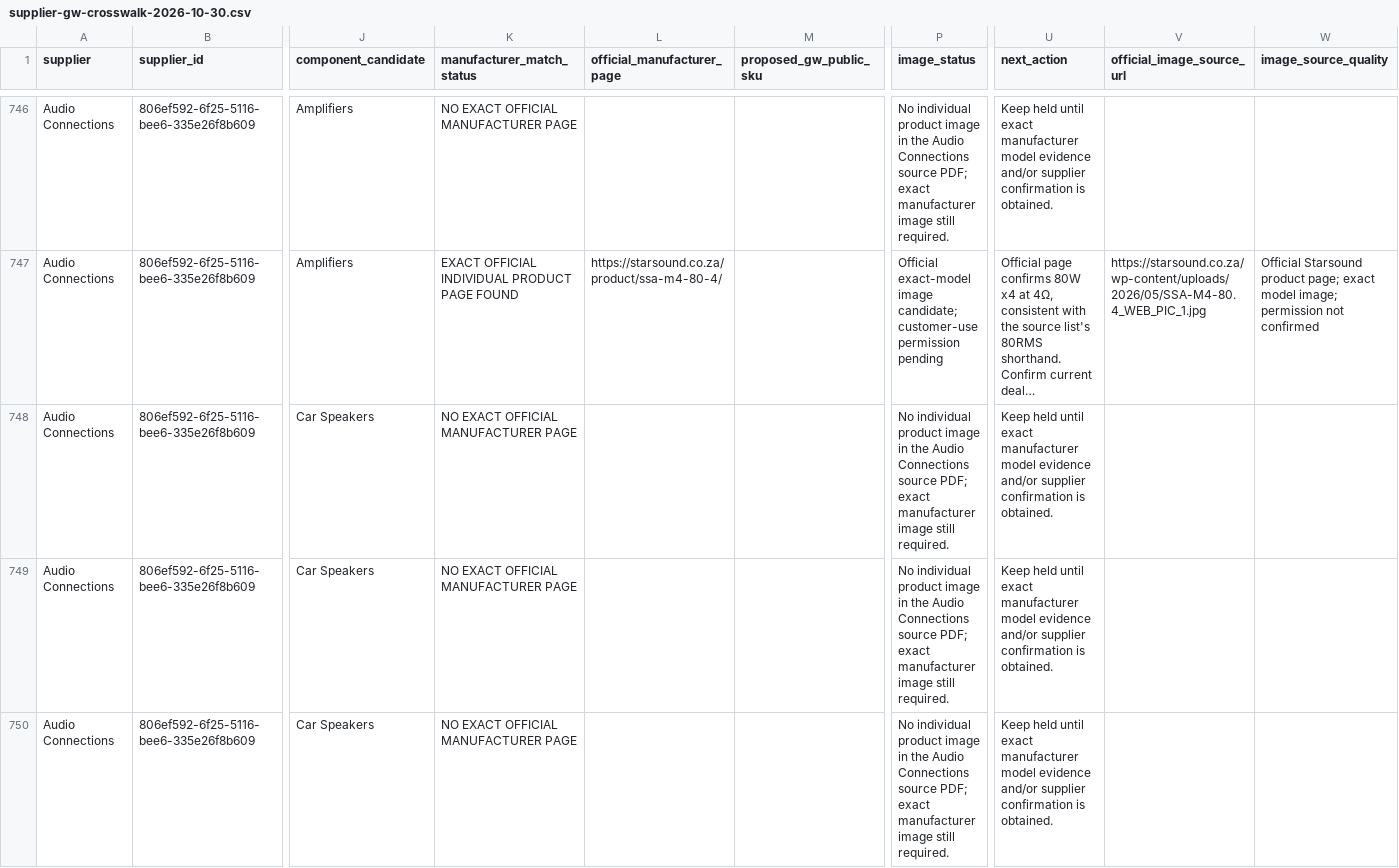
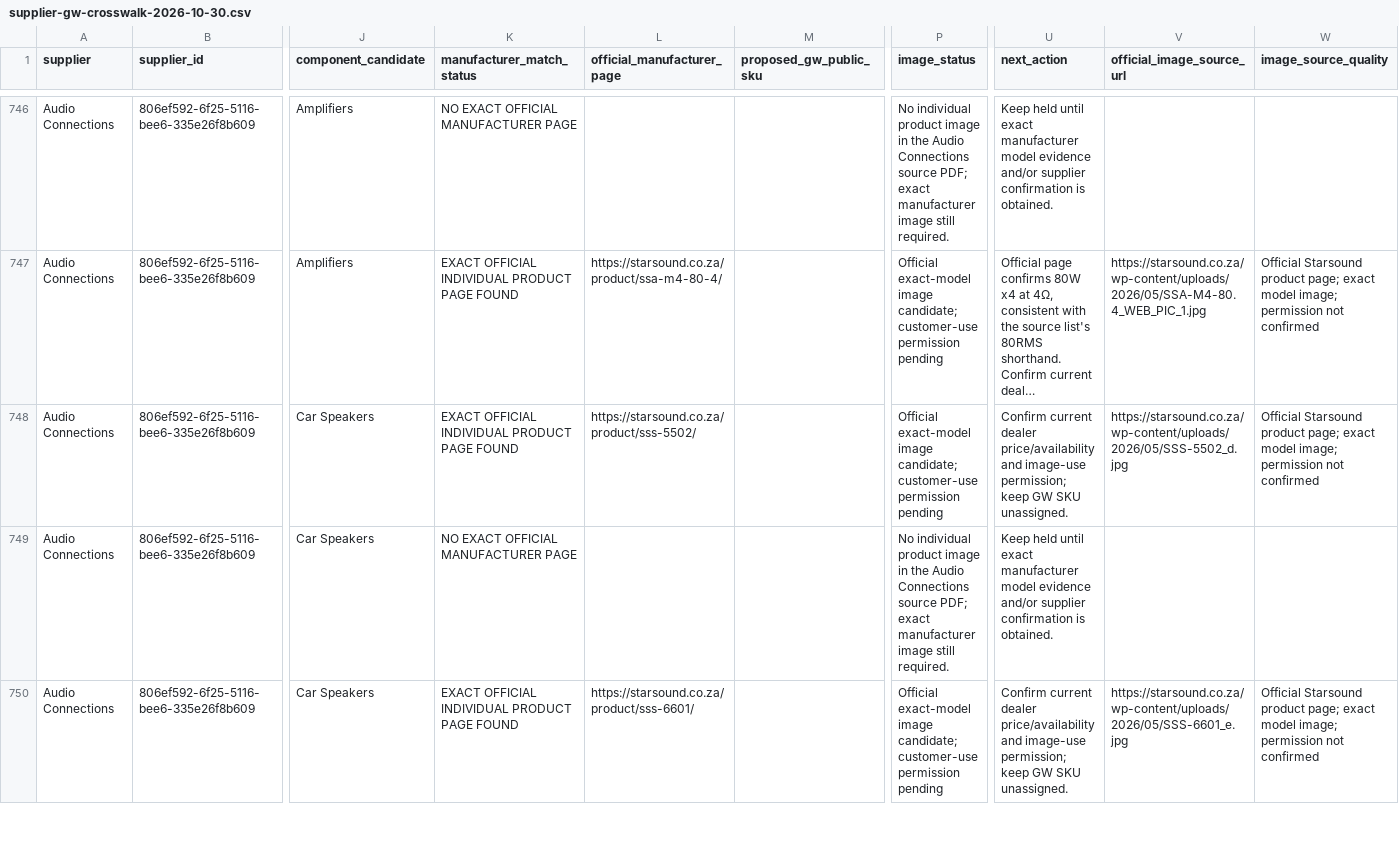
Before and after one commit to getwiredautoworx-max/get-wired-autoworx-store, a CSV file: catalogue-review/supplier-gw-crosswalk-2026-10-30.csv, drawn as a sheet; only a part is shown, gaps mark what is left out; long unchanged cells end in …; the diff covers the shown part only; the diff names each change by its address in the sheet, - before the commit and + after, or states it on an @@ line.

Commit message:
Record ten exact Starsound product image sources in supplier crosswalk

```diff
--- a/catalogue-review/supplier-gw-crosswalk-2026-10-30.csv
+++ b/catalogue-review/supplier-gw-crosswalk-2026-10-30.csv
-K748 (manufacturer_match_status): NO EXACT OFFICIAL MANUFACTURER PAGE
+K748 (manufacturer_match_status): EXACT OFFICIAL INDIVIDUAL PRODUCT PAGE FOUND
-L748 (official_manufacturer_page): (empty)
+L748 (official_manufacturer_page): https://starsound.co.za/product/sss-5502/
-P748 (image_status): No individual product image in the Audio Connections source PDF; exact manufacturer image still required.
+P748 (image_status): Official exact-model image candidate; customer-use permission pending
-U748 (next_action): Keep held until exact manufacturer model evidence and/or supplier confirmation is obtained.
+U748 (next_action): Confirm current dealer price/availability and image-use permission; keep GW SKU unassigned.
-V748 (official_image_source_url): (empty)
+V748 (official_image_source_url): https://starsound.co.za/wp-content/uploads/2026/05/SSS-5502_d.jpg
-W748 (image_source_quality): (empty)
+W748 (image_source_quality): Official Starsound product page; exact model image; permission not confirmed
-K750 (manufacturer_match_status): NO EXACT OFFICIAL MANUFACTURER PAGE
+K750 (manufacturer_match_status): EXACT OFFICIAL INDIVIDUAL PRODUCT PAGE FOUND
-L750 (official_manufacturer_page): (empty)
+L750 (official_manufacturer_page): https://starsound.co.za/product/sss-6601/
-P750 (image_status): No individual product image in the Audio Connections source PDF; exact manufacturer image still required.
+P750 (image_status): Official exact-model image candidate; customer-use permission pending
-U750 (next_action): Keep held until exact manufacturer model evidence and/or supplier confirmation is obtained.
+U750 (next_action): Confirm current dealer price/availability and image-use permission; keep GW SKU unassigned.
-V750 (official_image_source_url): (empty)
+V750 (official_image_source_url): https://starsound.co.za/wp-content/uploads/2026/05/SSS-6601_e.jpg
-W750 (image_source_quality): (empty)
+W750 (image_source_quality): Official Starsound product page; exact model image; permission not confirmed
```
Also changed, not shown: 48 edited cells elsewhere in this file.
